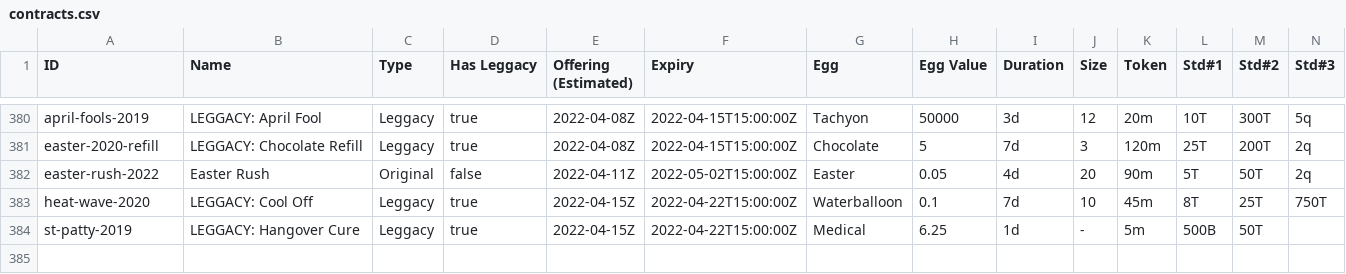
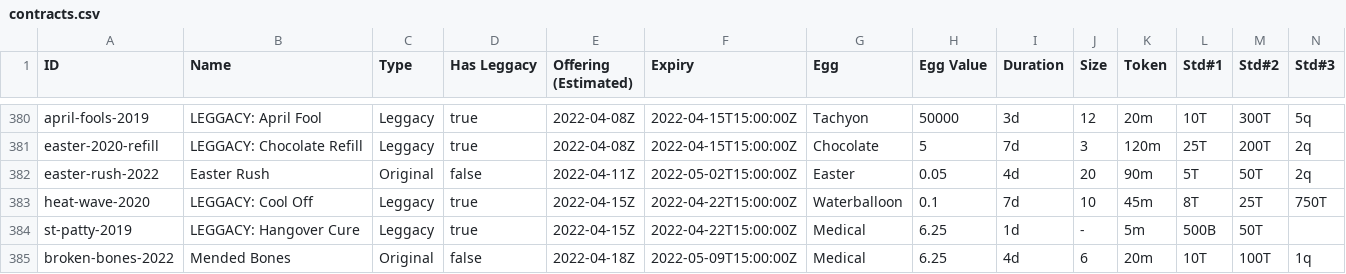
Before and after one commit to fanaticscripter/EggContractor, a CSV file: misc/ContractAggregator/data/contracts.csv, drawn as a sheet; only a part is shown, gaps mark what is left out; rows hold the shown columns only; the diff names each change by its address in the sheet, - before the commit and + after, or states it on an @@ line.

```diff
--- a/misc/ContractAggregator/data/contracts.csv
+++ b/misc/ContractAggregator/data/contracts.csv
+row 385: broken-bones-2022 | Mended Bones | Original | false | 2022-04-18Z | 2022-05-09T15:00:00Z | Medical | 6.25 | 4d | 6 | 20m | 10T | 100T | 1q
```
